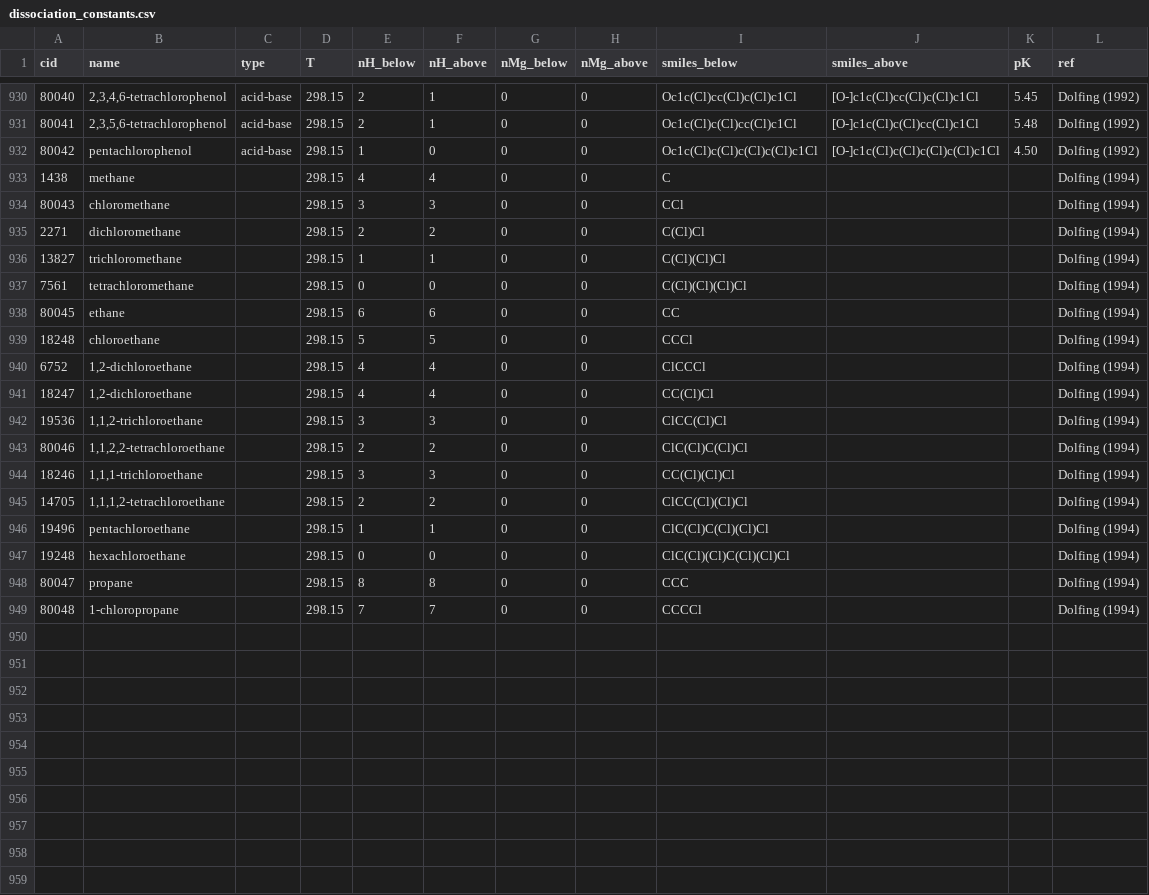
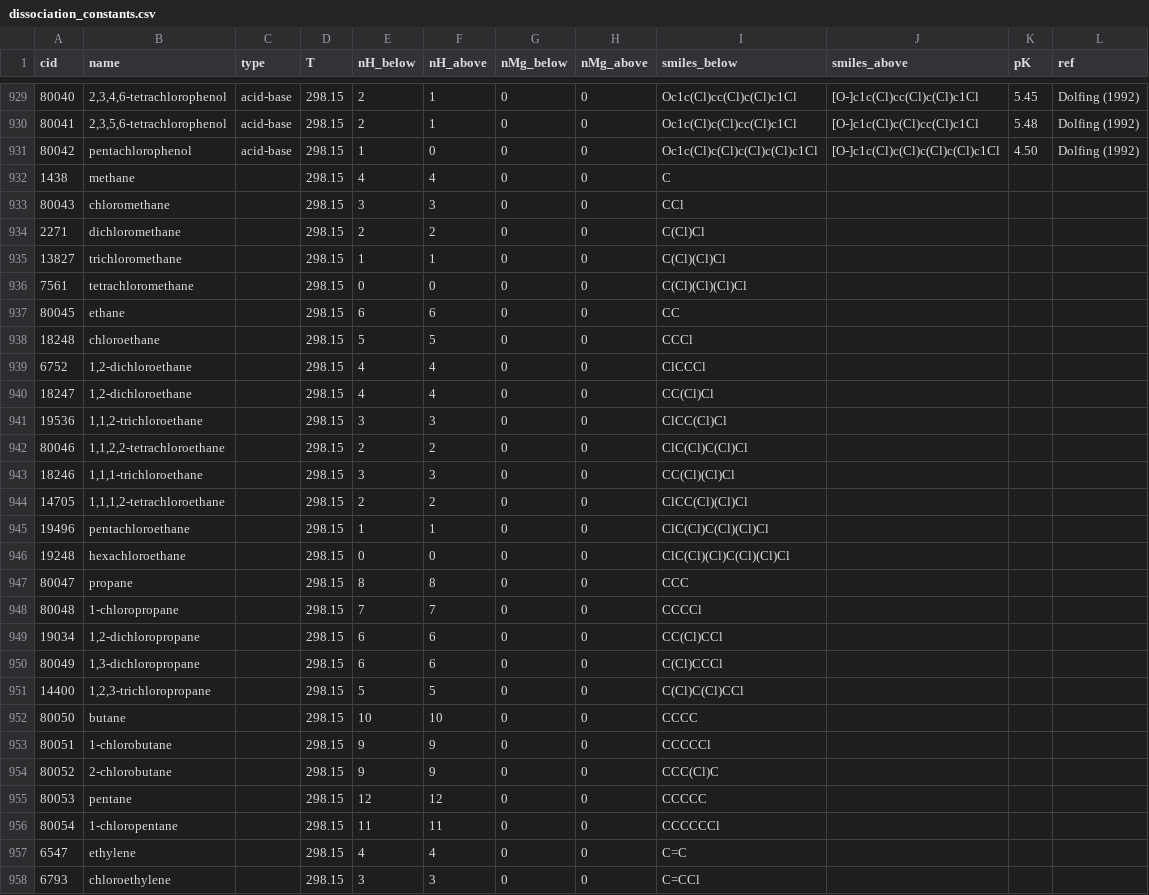
Before and after one commit to eladnoor/milo-lab, a CSV file: data/thermodynamics/dissociation_constants.csv, drawn as a sheet; only a part is shown, gaps mark what is left out; the diff covers the shown part only.

```diff
--- a/data/thermodynamics/dissociation_constants.csv
+++ b/data/thermodynamics/dissociation_constants.csv
@@ -932,18 +931,28 @@ cid,name,type,T,nH_below,nH_above,nMg_below,nMg_above,smiles_below,smiles_above,
 80042,"pentachlorophenol",acid-base,298.15,1,0,0,0,Oc1c(Cl)c(Cl)c(Cl)c(Cl)c1Cl,[O-]c1c(Cl)c(Cl)c(Cl)c(Cl)c1Cl,4.50,"Dolfing (1992)"
-1438,"methane",,298.15,4,4,0,0,C,,,"Dolfing (1994)"
-80043,"chloromethane",,298.15,3,3,0,0,CCl,,,"Dolfing (1994)"
-2271,"dichloromethane",,298.15,2,2,0,0,C(Cl)Cl,,,"Dolfing (1994)"
-13827,"trichloromethane",,298.15,1,1,0,0,C(Cl)(Cl)Cl,,,"Dolfing (1994)"
-7561,"tetrachloromethane",,298.15,0,0,0,0,C(Cl)(Cl)(Cl)Cl,,,"Dolfing (1994)"
-80045,"ethane",,298.15,6,6,0,0,CC,,,"Dolfing (1994)"
-18248,"chloroethane",,298.15,5,5,0,0,CCCl,,,"Dolfing (1994)"
-6752,"1,2-dichloroethane",,298.15,4,4,0,0,ClCCCl,,,"Dolfing (1994)"
-18247,"1,2-dichloroethane",,298.15,4,4,0,0,CC(Cl)Cl,,,"Dolfing (1994)"
-19536,"1,1,2-trichloroethane",,298.15,3,3,0,0,ClCC(Cl)Cl,,,"Dolfing (1994)"
-80046,"1,1,2,2-tetrachloroethane",,298.15,2,2,0,0,ClC(Cl)C(Cl)Cl,,,"Dolfing (1994)"
-18246,"1,1,1-trichloroethane",,298.15,3,3,0,0,CC(Cl)(Cl)Cl,,,"Dolfing (1994)"
-14705,"1,1,1,2-tetrachloroethane",,298.15,2,2,0,0,ClCC(Cl)(Cl)Cl,,,"Dolfing (1994)"
-19496,"pentachloroethane",,298.15,1,1,0,0,ClC(Cl)C(Cl)(Cl)Cl,,,"Dolfing (1994)"
-19248,"hexachloroethane",,298.15,0,0,0,0,ClC(Cl)(Cl)C(Cl)(Cl)Cl,,,"Dolfing (1994)"
-80047,"propane",,298.15,8,8,0,0,CCC,,,"Dolfing (1994)",
-80048,"1-chloropropane",,298.15,7,7,0,0,CCCCl,,,"Dolfing (1994)",
+1438,"methane",,298.15,4,4,0,0,C,,,
+80043,"chloromethane",,298.15,3,3,0,0,CCl,,,
+2271,"dichloromethane",,298.15,2,2,0,0,C(Cl)Cl,,,
+13827,"trichloromethane",,298.15,1,1,0,0,C(Cl)(Cl)Cl,,,
+7561,"tetrachloromethane",,298.15,0,0,0,0,C(Cl)(Cl)(Cl)Cl,,,
+80045,"ethane",,298.15,6,6,0,0,CC,,,
+18248,"chloroethane",,298.15,5,5,0,0,CCCl,,,
+6752,"1,2-dichloroethane",,298.15,4,4,0,0,ClCCCl,,,
+18247,"1,2-dichloroethane",,298.15,4,4,0,0,CC(Cl)Cl,,,
+19536,"1,1,2-trichloroethane",,298.15,3,3,0,0,ClCC(Cl)Cl,,,
+80046,"1,1,2,2-tetrachloroethane",,298.15,2,2,0,0,ClC(Cl)C(Cl)Cl,,,
+18246,"1,1,1-trichloroethane",,298.15,3,3,0,0,CC(Cl)(Cl)Cl,,,
+14705,"1,1,1,2-tetrachloroethane",,298.15,2,2,0,0,ClCC(Cl)(Cl)Cl,,,
+19496,"pentachloroethane",,298.15,1,1,0,0,ClC(Cl)C(Cl)(Cl)Cl,,,
+19248,"hexachloroethane",,298.15,0,0,0,0,ClC(Cl)(Cl)C(Cl)(Cl)Cl,,,
+80047,"propane",,298.15,8,8,0,0,CCC,,,
+80048,"1-chloropropane",,298.15,7,7,0,0,CCCCl,,,
+19034,"1,2-dichloropropane",,298.15,6,6,0,0,CC(Cl)CCl,,,
+80049,"1,3-dichloropropane",,298.15,6,6,0,0,C(Cl)CCCl,,,
+14400,"1,2,3-trichloropropane",,298.15,5,5,0,0,C(Cl)C(Cl)CCl,,,
+80050,"butane",,298.15,10,10,0,0,CCCC,,,
+80051,"1-chlorobutane",,298.15,9,9,0,0,CCCCCl,,,
+80052,"2-chlorobutane",,298.15,9,9,0,0,CCC(Cl)C,,,
+80053,"pentane",,298.15,12,12,0,0,CCCCC,,,
+80054,"1-chloropentane",,298.15,11,11,0,0,CCCCCCl,,,
+6547,"ethylene",,298.15,4,4,0,0,C=C,,,
+6793,"chloroethylene",,298.15,3,3,0,0,C=CCl,,,
```
Also changed, not shown: 9 added rows, 1 moved row and 2 edited cells elsewhere in this file, data/kegg_additions.csv, data/thermodynamics/formation_energies.csv, 7 other files.
